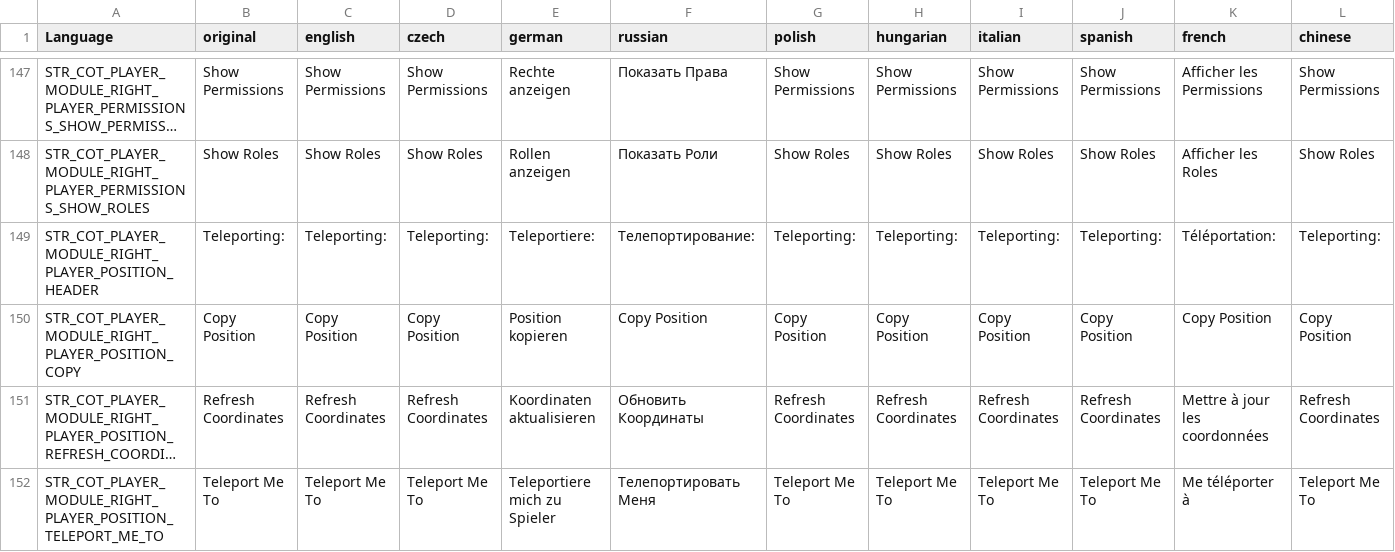
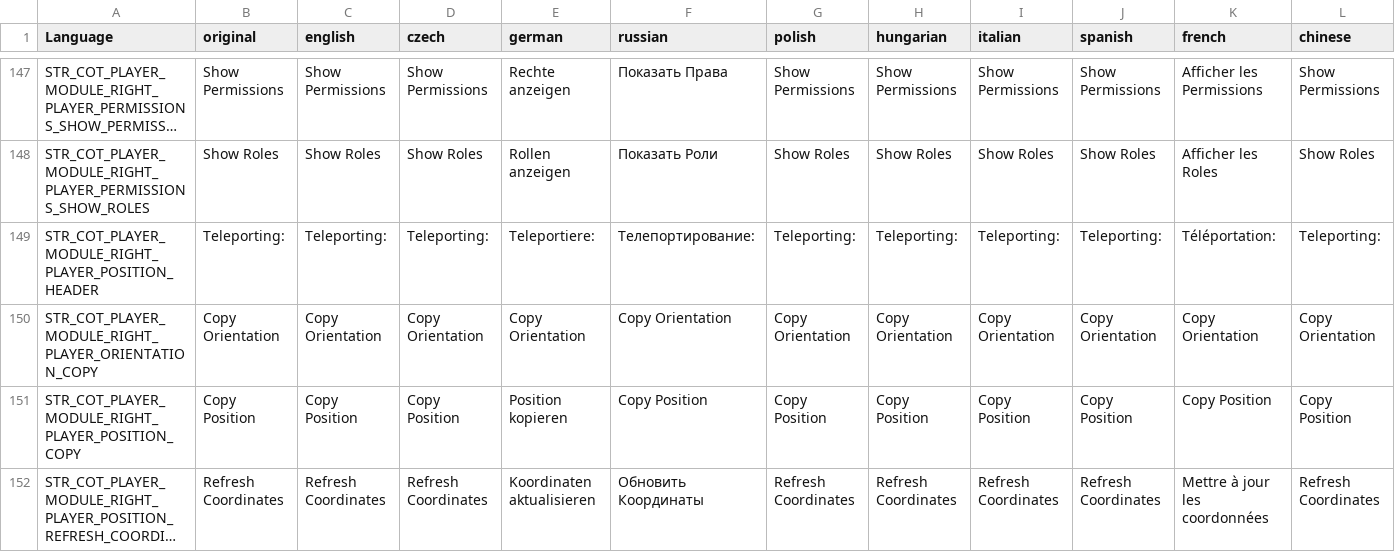
Before and after one commit to Jacob-Mango/DayZ-CommunityOnlineTools, a CSV file: JM/COT/languagecore/stringtable.csv, drawn as a sheet; only a part is shown, gaps mark what is left out; the shorter side is filled out with more unchanged rows; long unchanged cells end in …; rows hold the shown columns only; the diff names each change by its address in the sheet, - before the commit and + after, or states it on an @@ line.

Commit message:
added copy orientation

```diff
--- a/JM/COT/languagecore/stringtable.csv
+++ b/JM/COT/languagecore/stringtable.csv
+row 150: STR_COT_PLAYER_MODULE_RIGHT_PLAYER_ORIENTATION_COPY | Copy Orientation | Copy Orientation | Copy Orientation | Copy Orientation | Copy Orientation | Copy Orientation | Copy Orientation | Copy Orientation | Copy Orientation | Copy Orientation | Copy Orientation
```
Also changed, not shown: 1 other file.
